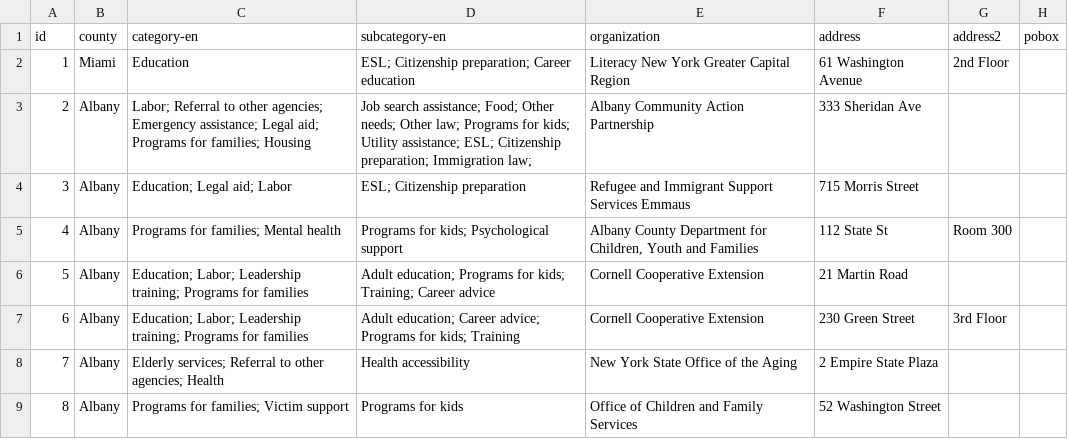
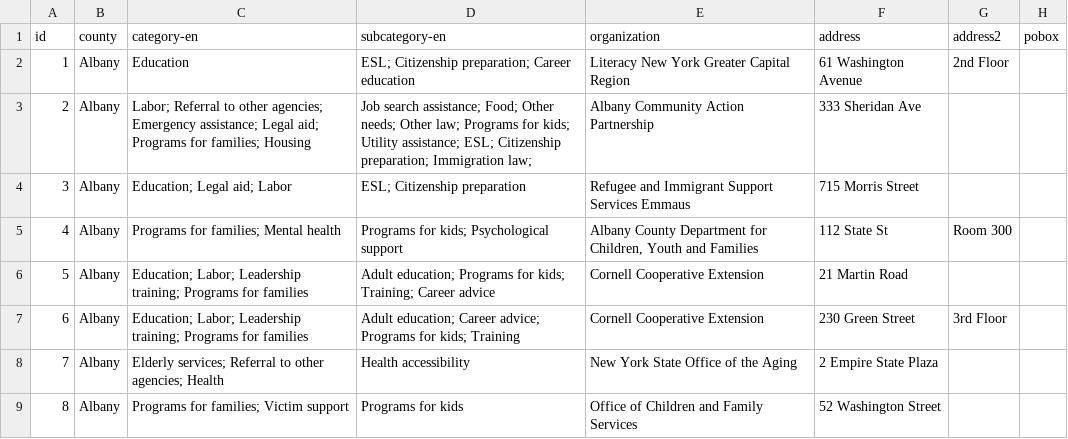
Before and after one commit to cornell-farmworker/farmworker-services, a CSV file: data/services.csv, drawn as a sheet; only a part is shown; the diff names each change by its address in the sheet, - before the commit and + after, or states it on an @@ line.

Commit message:
fix miami

```diff
--- a/data/services.csv
+++ b/data/services.csv
-B2 (county): Miami
+B2 (county): Albany
```
